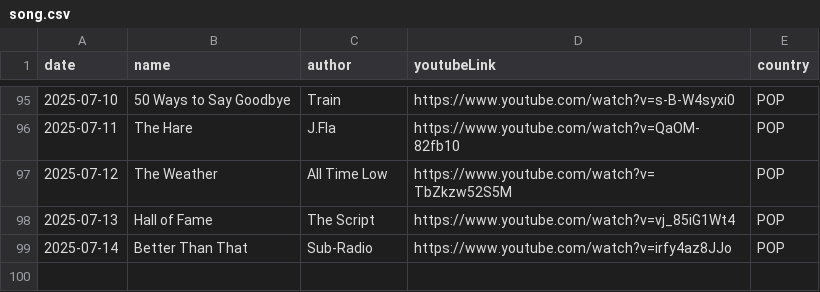
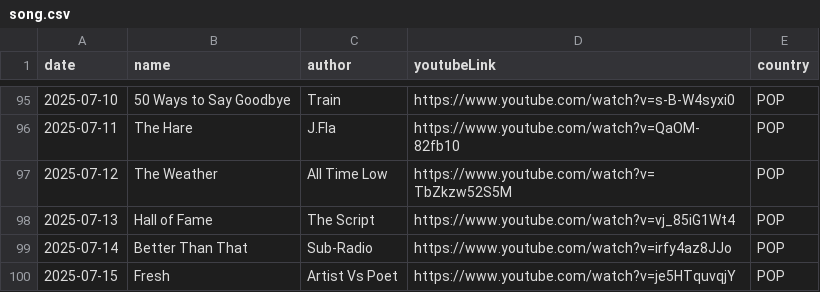
Before and after one commit to ju-nong/TodaySong, a CSV file: data/song.csv, drawn as a sheet; only a part is shown, gaps mark what is left out; the diff names each change by its address in the sheet, - before the commit and + after, or states it on an @@ line.

Commit message:
[feat] 2025-07-15 add song

```diff
--- a/data/song.csv
+++ b/data/song.csv
+row 100: 2025-07-15 | Fresh | Artist Vs Poet | https://www.youtube.com/watch?v=je5HTquvqjY | POP
```
